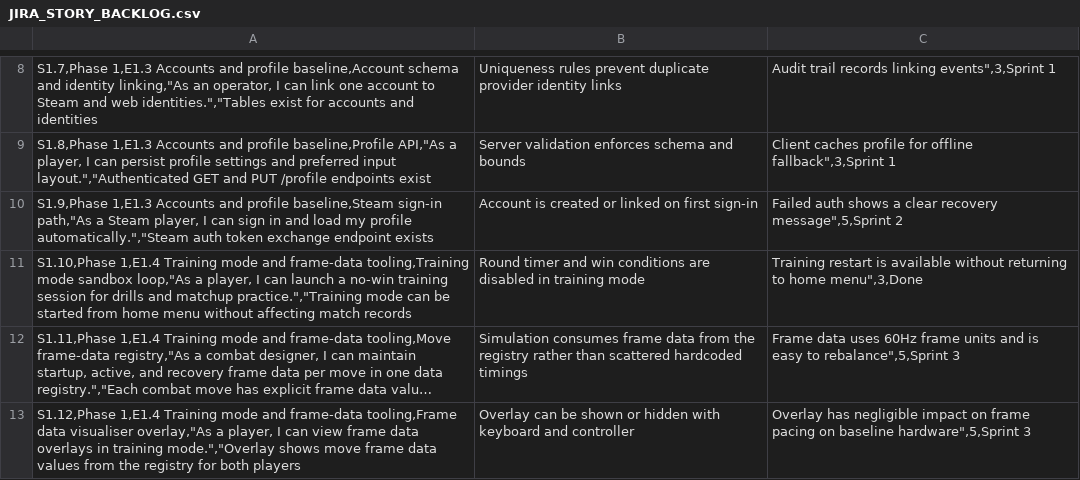
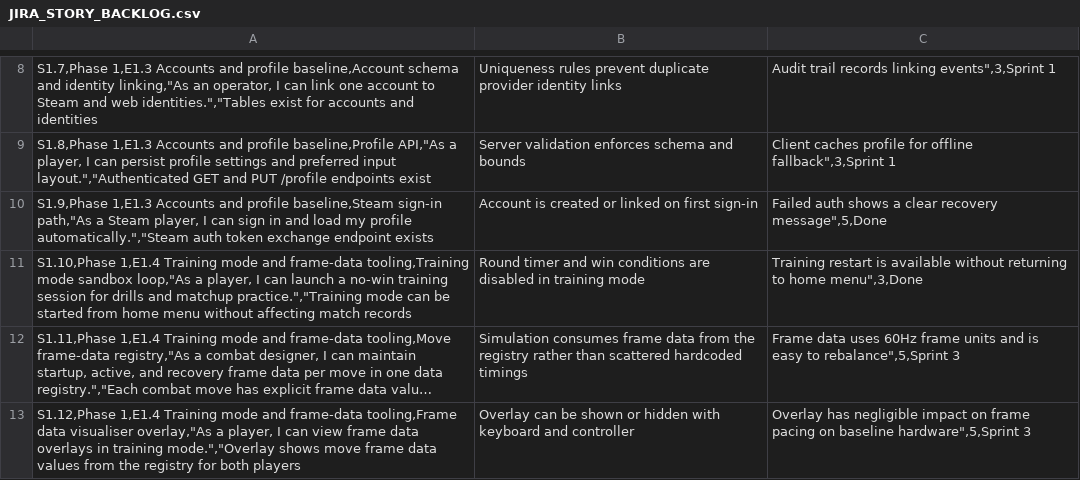
Before and after one commit to morrisjam/animated-octo-lana, a CSV file: JIRA_STORY_BACKLOG.csv, drawn as a sheet; only a part is shown, gaps mark what is left out; long unchanged cells end in ….

```diff
--- a/JIRA_STORY_BACKLOG.csv
+++ b/JIRA_STORY_BACKLOG.csv
@@ -9,3 +9,3 @@ S1.7,Phase 1,E1.3 Accounts and profile baseline,Account schema and identity link
 S1.8,Phase 1,E1.3 Accounts and profile baseline,Profile API,"As a player, I can persist profile settings and preferred input layout.","Authenticated GET and PUT /profile endpoints exist; Server validation enforces schema and bounds; Client caches profile for offline fallback",3,Sprint 1
-S1.9,Phase 1,E1.3 Accounts and profile baseline,Steam sign-in path,"As a Steam player, I can sign in and load my profile automatically.","Steam auth token exchange endpoint exists; Account is created or linked on first sign-in; Failed auth shows a clear recovery message",5,Sprint 2
+S1.9,Phase 1,E1.3 Accounts and profile baseline,Steam sign-in path,"As a Steam player, I can sign in and load my profile automatically.","Steam auth token exchange endpoint exists; Account is created or linked on first sign-in; Failed auth shows a clear recovery message",5,Done
 S1.10,Phase 1,E1.4 Training mode and frame-data tooling,Training mode sandbox loop,"As a player, I can launch a no-win training session for drills and matchup practice.","Training mode can be started from home menu without affecting match records; Round timer and win conditions are disabled in training mode; Training restart is available without returning to home menu",3,Done
```
Also changed, not shown: 7 other files.
